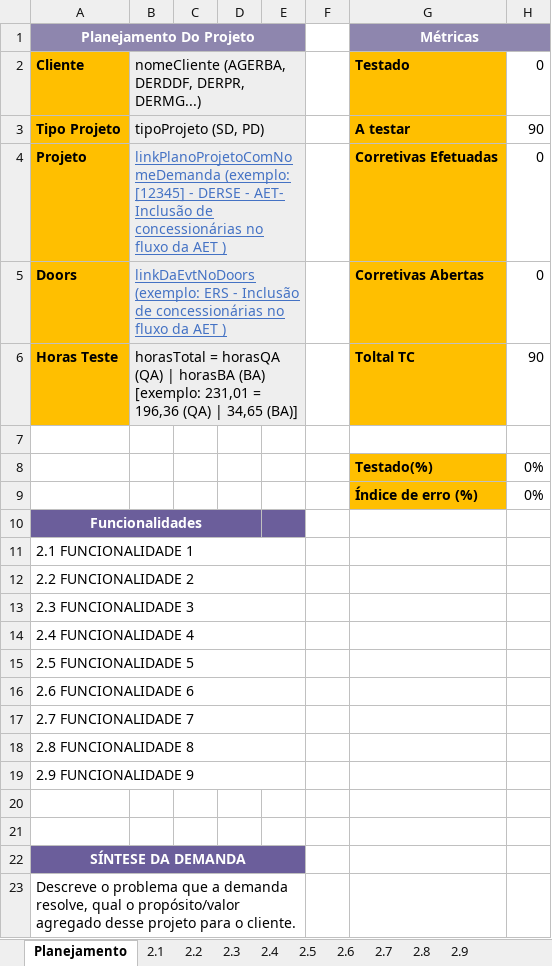
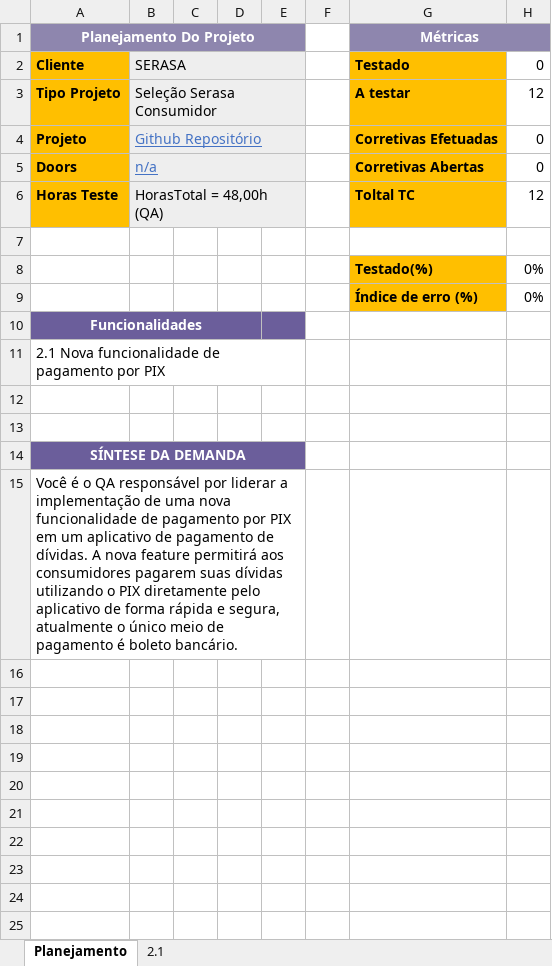
Before and after one commit to WMarinhoo/Teste-Serasa, an Excel workbook: Worksheets/01_FuncionalidadePix.xlsx, sheet Planejamento, drawn as a sheet; values as stored, in another font and other column widths than the file's, no borders; removed rows and columns are numbered as before the commit, all else as after; the diff names each change by its address in the sheet, - before the commit and + after, or states it on an @@ line.

```diff
--- a/Worksheets/01_FuncionalidadePix.xlsx (sheet Planejamento)
+++ b/Worksheets/01_FuncionalidadePix.xlsx (sheet Planejamento)
-sheet tab: 2.2
-sheet tab: 2.3
-sheet tab: 2.4
-sheet tab: 2.5
-sheet tab: 2.6
-sheet tab: 2.7
-sheet tab: 2.8
-sheet tab: 2.9
-B2: nomeCliente (AGERBA, DERDDF, DERPR, DERMG...)
+B2: SERASA
-B3 (SERASA): tipoProjeto (SD, PD)
+B3 (SERASA): Seleção Serasa Consumidor
-H3 (0): 90
+H3 (0): 12
-B4 (SERASA): linkPlanoProjetoComNomeDemanda (exemplo: [12345] - DERSE - AET- Inclusão de concessionárias no fluxo da AET )
+B4 (SERASA): Github Repositório
-B5 (SERASA): linkDaEvtNoDoors (exemplo: ERS - Inclusão de concessionárias no fluxo da AET )
+B5 (SERASA): n/a
-B6 (SERASA): horasTotal = horasQA (QA) | horasBA (BA) [exemplo: 231,01 = 196,36 (QA) | 34,65 (BA)]
+B6 (SERASA): HorasTotal = 48,00h (QA)
-H6 (0): 90
+H6 (0): 12
-A11 (Cliente): 2.1 FUNCIONALIDADE 1
+A11 (Cliente): 2.1 Nova funcionalidade de pagamento por PIX
-row 12: 2.2 FUNCIONALIDADE 2
-row 13: 2.3 FUNCIONALIDADE 3
-row 14: 2.4 FUNCIONALIDADE 4
-row 15: 2.5 FUNCIONALIDADE 5
-row 16: 2.6 FUNCIONALIDADE 6
-row 17: 2.7 FUNCIONALIDADE 7
-row 18: 2.8 FUNCIONALIDADE 8
-row 19: 2.9 FUNCIONALIDADE 9
-A15 (Cliente): Descreve o problema que a demanda resolve, qual o propósito/valor agregado desse projeto para o cliente.
+A15 (Cliente): Você é o QA responsável por liderar a implementação de uma nova funcionalidade de pagamento por PIX em um aplicativo de pagamento de dívidas. A nova feature permitirá aos consumidores pagarem suas dívidas utilizando o PIX diretamente pelo aplicativo de forma rápida e segura, atualmente o único meio de pagamento é boleto bancário.
```
Also changed, not shown: sheet 2.1, formulas that keep their value.
